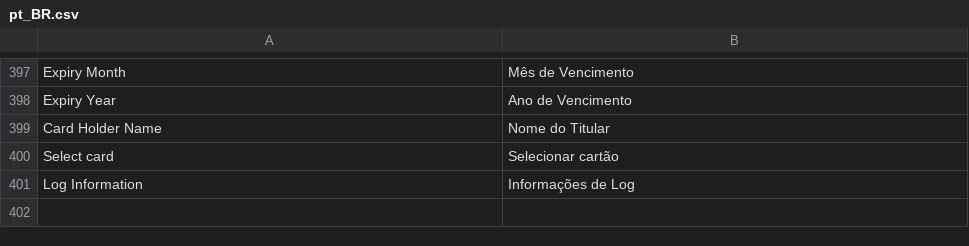
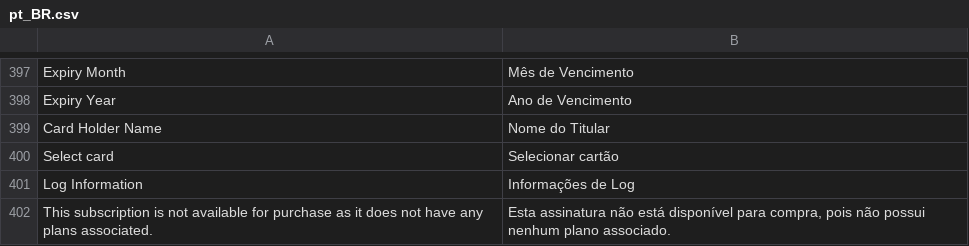
Before and after one commit to vindi/vindi-magento2, a CSV file: i18n/pt_BR.csv, drawn as a sheet; only a part is shown, gaps mark what is left out.

Commit message:
fix: product with not plan

```diff
--- a/i18n/pt_BR.csv
+++ b/i18n/pt_BR.csv
@@ -401 +401,2 @@
 "Log Information","Informações de Log"
+"This subscription is not available for purchase as it does not have any plans associated.","Esta assinatura não está disponível para compra, pois não possui nenhum plano associado."
```
Also changed, not shown: 2 other files.
